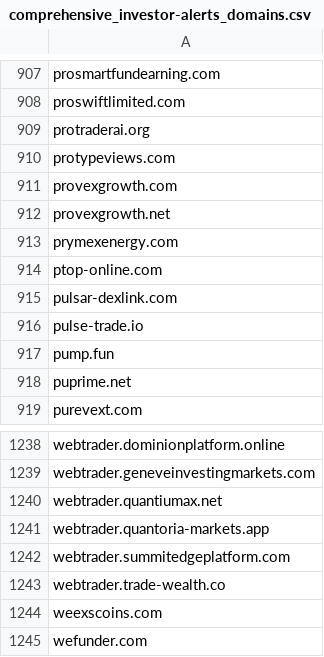
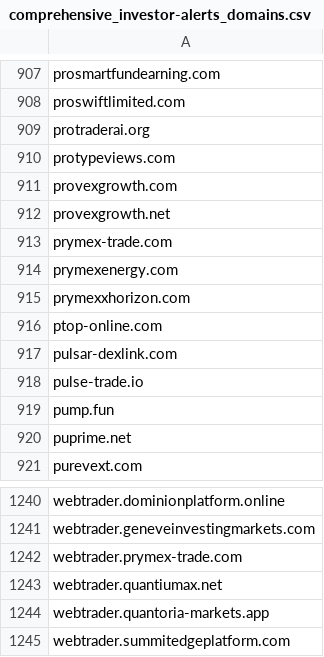
Before and after one commit to Phishcan/phishcan-data, a CSV file: api/investor-alerts/comprehensive_investor-alerts_domains.csv, drawn as a sheet; only a part is shown, gaps mark what is left out; the shorter side is filled out with more unchanged rows; the diff names each change by its address in the sheet, - before the commit and + after, or states it on an @@ line.

```diff
--- a/api/investor-alerts/comprehensive_investor-alerts_domains.csv
+++ b/api/investor-alerts/comprehensive_investor-alerts_domains.csv
+row 913: prymex-trade.com
+row 915: prymexxhorizon.com
+row 1242: webtrader.prymex-trade.com
```
Also changed, not shown: api/banking/comprehensive_banking_phishing_domains.csv, api/utilities/comprehensive_utilities_phishing_domains.csv, 14 other files.
